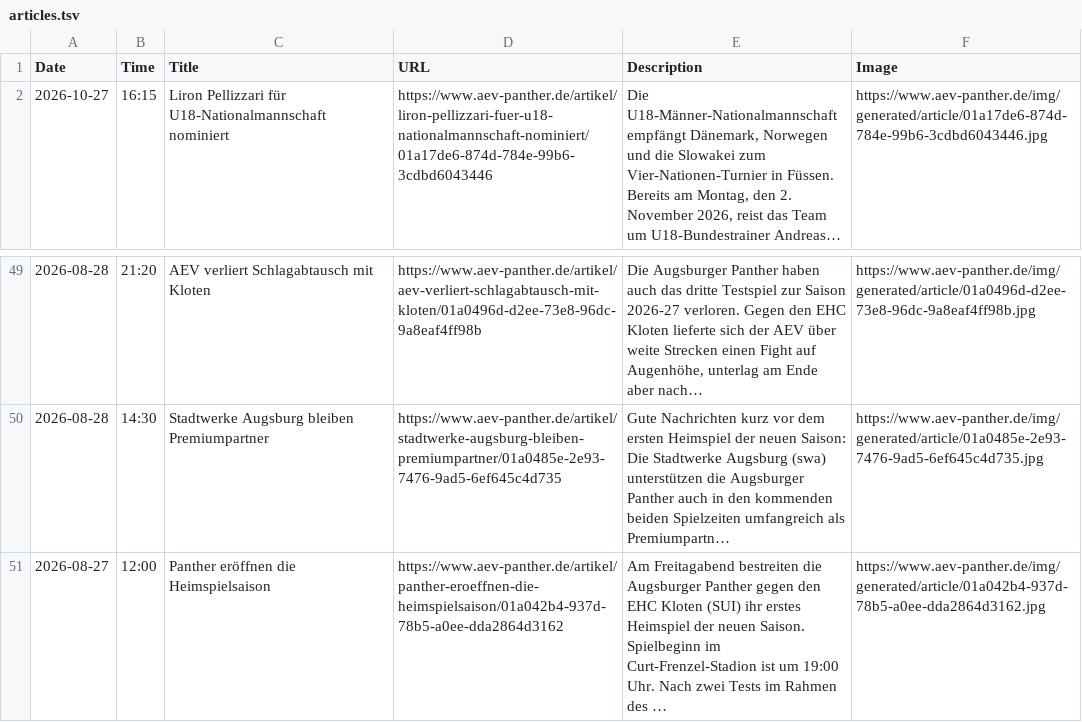
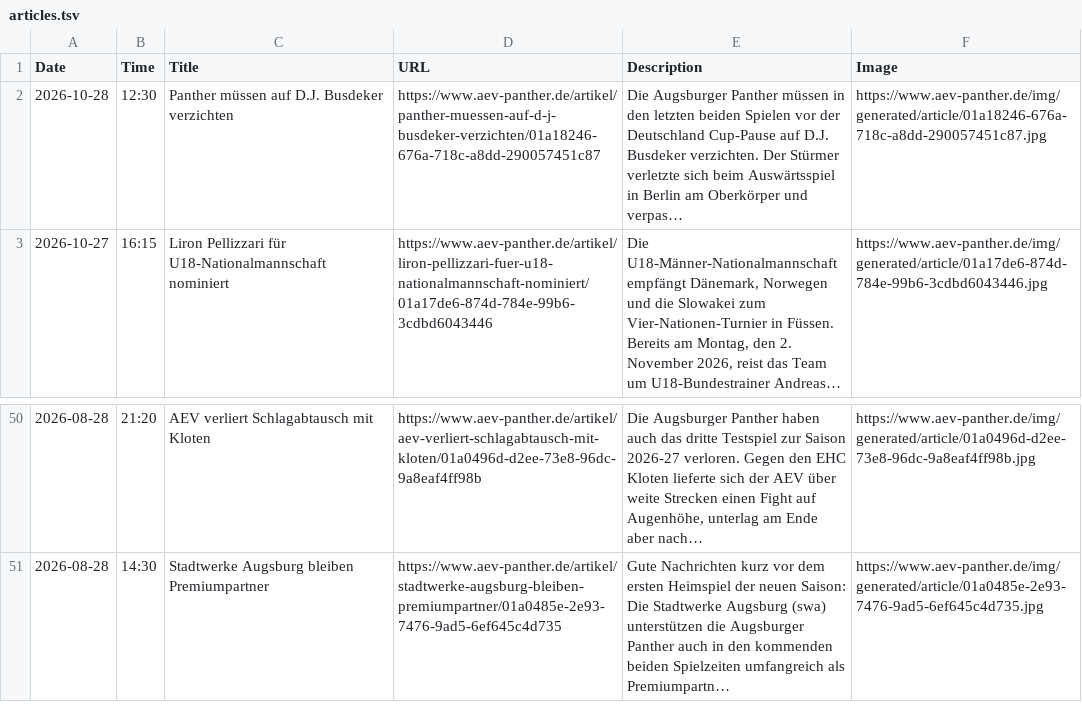
Before and after one commit to bennokress/rss-feeds, a TSV file: Augsburger Panther/articles.tsv, drawn as a sheet; only a part is shown, gaps mark what is left out; removed rows and columns are numbered as before the commit, all else as after; the diff names each change by its address in the sheet, - before the commit and + after, or states it on an @@ line.

```diff
--- a/Augsburger Panther/articles.tsv
+++ b/Augsburger Panther/articles.tsv
+row 2: 2026-10-28 | 12:30 | Panther müssen auf D.J. Busdeker verzichten | https://www.aev-panther.de/artikel/panther-muessen-auf-d-j-busdeker-verzichten/01a18246-676a-718c-a8dd-290057451c87 | Die Augsburger Panther müssen in den letzten beiden Spielen vor der Deutschland Cup-Pause auf D.J. Busdeker verzichten. Der Stürmer verletzte sich beim Auswärtsspiel in Berlin am Oberkörper und verpas… | https://www.aev-panther.de/img/generated/article/01a18246-676a-718c-a8dd-290057451c87.jpg
-row 51: 2026-08-27 | 12:00 | Panther eröffnen die Heimspielsaison | https://www.aev-panther.de/artikel/panther-eroeffnen-die-heimspielsaison/01a042b4-937d-78b5-a0ee-dda2864d3162 | Am Freitagabend bestreiten die Augsburger Panther gegen den EHC Kloten (SUI) ihr erstes Heimspiel der neuen Saison. Spielbeginn im Curt-Frenzel-Stadion ist um 19:00 Uhr. Nach zwei Tests im Rahmen des … | https://www.aev-panther.de/img/generated/article/01a042b4-937d-78b5-a0ee-dda2864d3162.jpg
```
Also changed, not shown: 1 other file.
